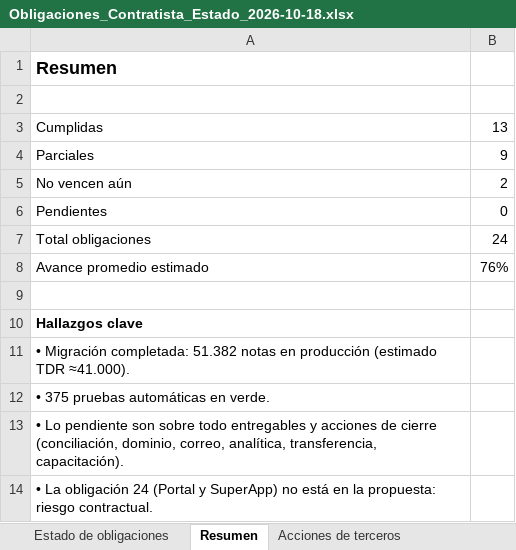
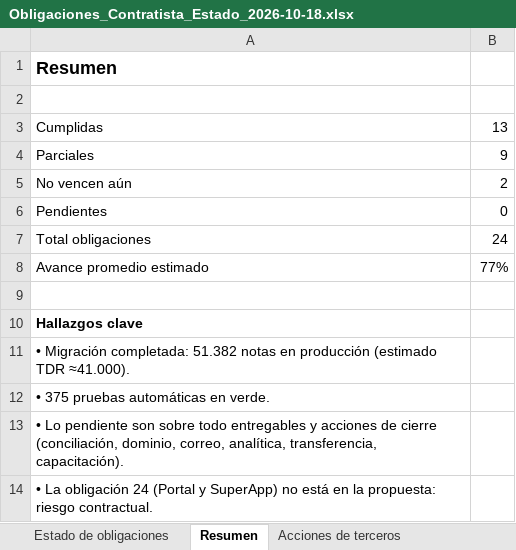
Before and after one commit to iafedegan/contexto, an Excel workbook: docs/Obligaciones_Contratista_Estado_2026-10-18.xlsx, sheet Resumen, drawn as a sheet; values as stored, in another font and other column widths than the file's, no borders; the diff names each change by its address in the sheet, - before the commit and + after, or states it on an @@ line.

```diff
--- a/docs/Obligaciones_Contratista_Estado_2026-10-18.xlsx (sheet Resumen)
+++ b/docs/Obligaciones_Contratista_Estado_2026-10-18.xlsx (sheet Resumen)
-B8: 76%
+B8: 77%
```
Also changed, not shown: sheet Estado de obligaciones, 1 other file.
